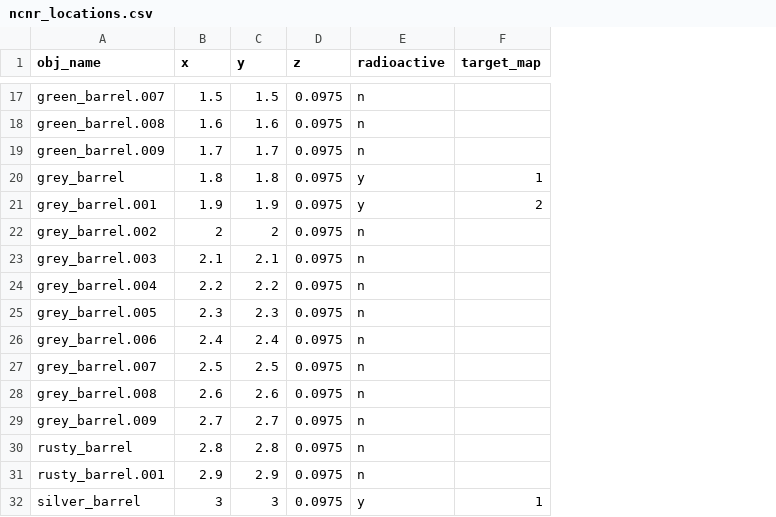
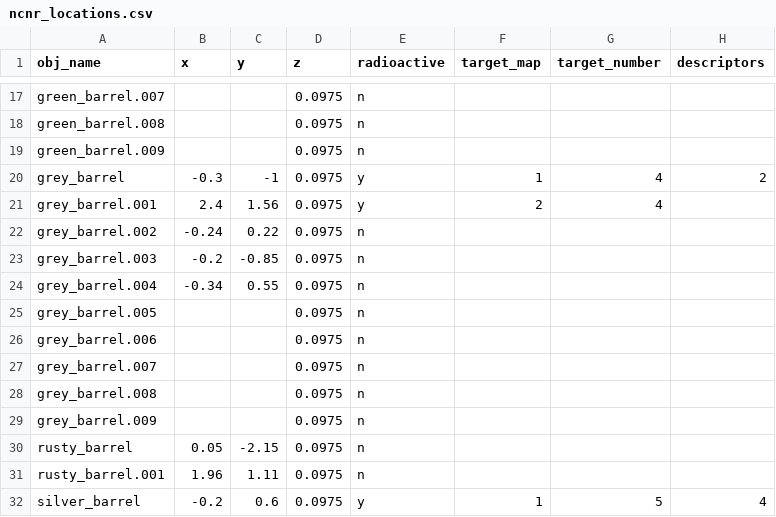
Before and after one commit to CWallbridge/tiago_description_control, a CSV file: res/ncnr_locations.csv, drawn as a sheet; only a part is shown, gaps mark what is left out; the diff covers the shown part only; the diff names each change by its address in the sheet, - before the commit and + after, or states it on an @@ line.

```diff
--- a/res/ncnr_locations.csv
+++ b/res/ncnr_locations.csv
+column G (target_number), rows 20-32: 4 | 4 |  |  |  |  |  |  |  |  |  |  | 5
+column H (descriptors), rows 20-32: 2 |  |  |  |  |  |  |  |  |  |  |  | 4
-B17 (x): 1.5
+B17 (x): (empty)
-C17 (y): 1.5
+C17 (y): (empty)
-B18 (x): 1.6
+B18 (x): (empty)
-C18 (y): 1.6
+C18 (y): (empty)
-B19 (x): 1.7
+B19 (x): (empty)
-C19 (y): 1.7
+C19 (y): (empty)
-B20 (x): 1.8
+B20 (x): -0.3
-C20 (y): 1.8
+C20 (y): -1
-B21 (x): 1.9
+B21 (x): 2.4
-C21 (y): 1.9
+C21 (y): 1.56
-B22 (x): 2
+B22 (x): -0.24
-C22 (y): 2
+C22 (y): 0.22
-B23 (x): 2.1
+B23 (x): -0.2
-C23 (y): 2.1
+C23 (y): -0.85
-B24 (x): 2.2
+B24 (x): -0.34
-C24 (y): 2.2
+C24 (y): 0.55
-B25 (x): 2.3
+B25 (x): (empty)
-C25 (y): 2.3
+C25 (y): (empty)
-B26 (x): 2.4
+B26 (x): (empty)
-C26 (y): 2.4
+C26 (y): (empty)
-B27 (x): 2.5
+B27 (x): (empty)
-C27 (y): 2.5
+C27 (y): (empty)
-B28 (x): 2.6
+B28 (x): (empty)
-C28 (y): 2.6
+C28 (y): (empty)
-B29 (x): 2.7
+B29 (x): (empty)
-C29 (y): 2.7
+C29 (y): (empty)
-B30 (x): 2.8
+B30 (x): 0.05
-C30 (y): 2.8
+C30 (y): -2.15
-B31 (x): 2.9
+B31 (x): 1.96
-C31 (y): 2.9
+C31 (y): 1.11
-B32 (x): 3
+B32 (x): -0.2
-C32 (y): 3
+C32 (y): 0.6
```
Also changed, not shown: 68 edited cells elsewhere in this file, 1 other file.
